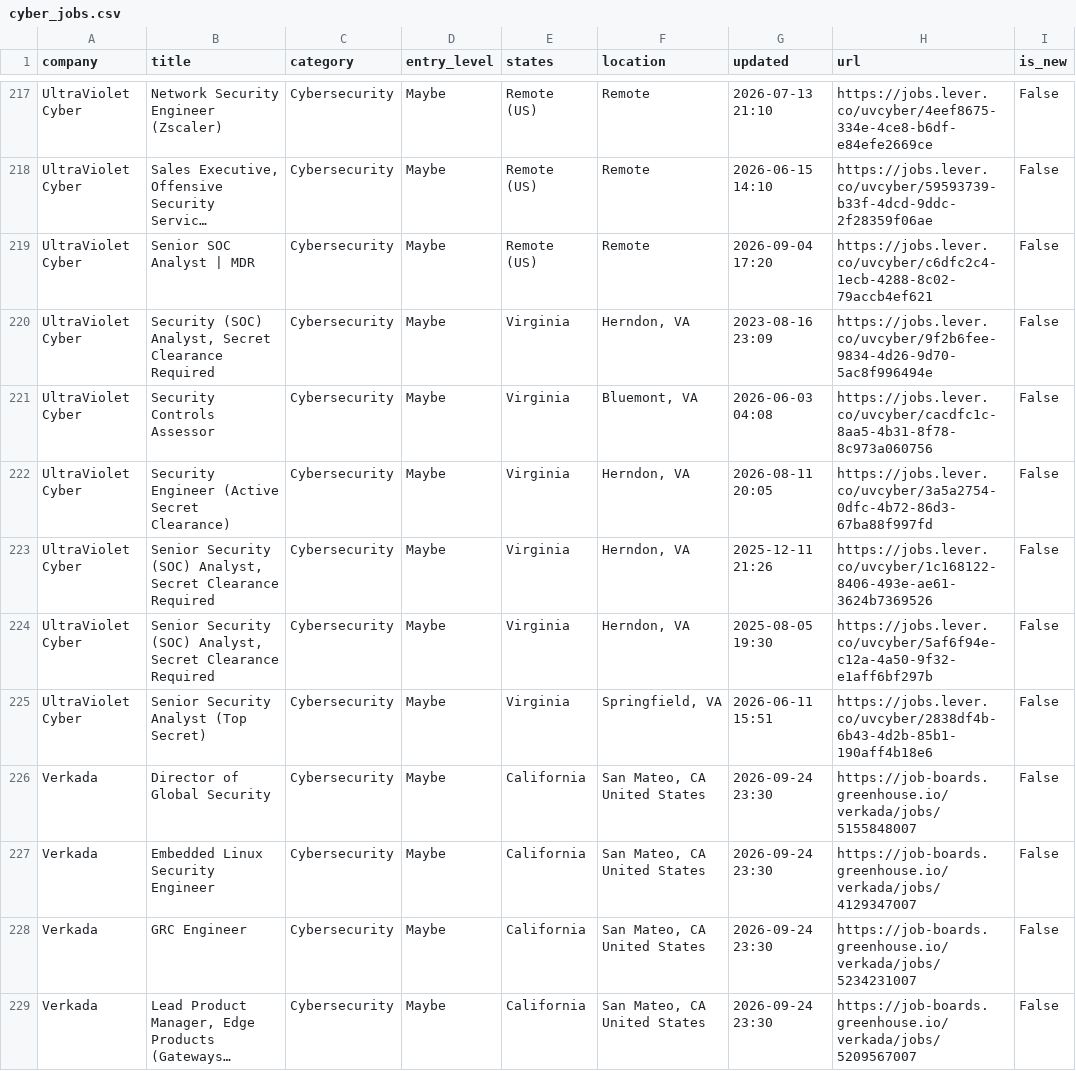
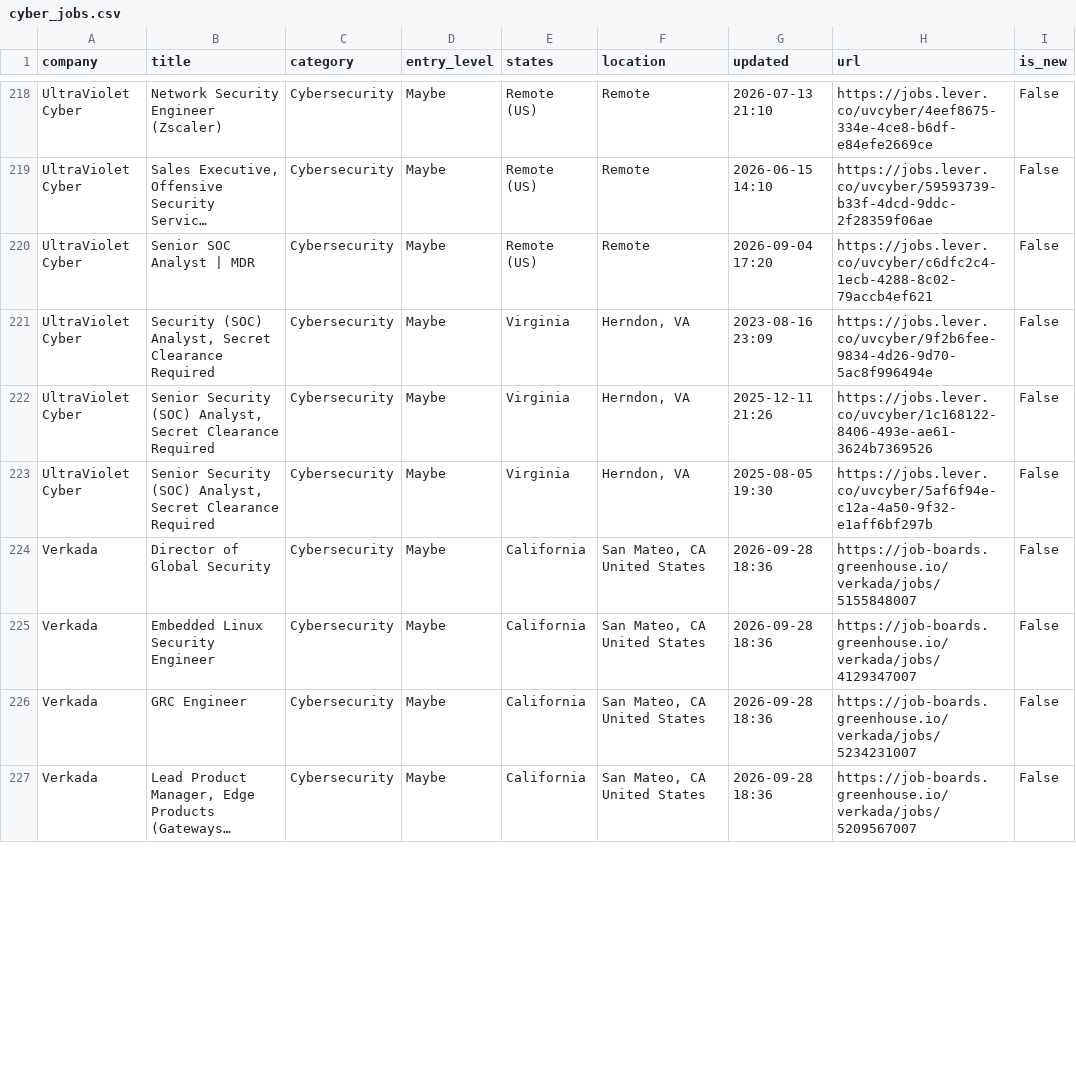
Before and after one commit to bikloz50/cybersecurity-job-tracker, a CSV file: cyber_jobs.csv, drawn as a sheet; only a part is shown, gaps mark what is left out; long unchanged cells end in …; removed rows and columns are numbered as before the commit, all else as after; the diff covers the shown part only; the diff names each change by its address in the sheet, - before the commit and + after, or states it on an @@ line.

```diff
--- a/cyber_jobs.csv
+++ b/cyber_jobs.csv
-row 221: UltraViolet Cyber | Security Controls Assessor | Cybersecurity | Maybe | Virginia | Bluemont, VA | 2026-06-03 04:08 | https://jobs.lever.co/uvcyber/cacdfc1c-8aa5-4b31-8f78-8c973a060756 | False
-row 222: UltraViolet Cyber | Security Engineer (Active Secret Clearance) | Cybersecurity | Maybe | Virginia | Herndon, VA | 2026-08-11 20:05 | https://jobs.lever.co/uvcyber/3a5a2754-0dfc-4b72-86d3-67ba88f997fd | False
-row 225: UltraViolet Cyber | Senior Security Analyst (Top Secret) | Cybersecurity | Maybe | Virginia | Springfield, VA | 2026-06-11 15:51 | https://jobs.lever.co/uvcyber/2838df4b-6b43-4d2b-85b1-190aff4b18e6 | False
-G224:G227 (updated): 2026-09-24 23:30
+G224:G227 (updated): 2026-09-28 18:36
```
Also changed, not shown: 1 added row, 1 removed row, 3 moved rows and 18 edited cells elsewhere in this file, 3 other files.
